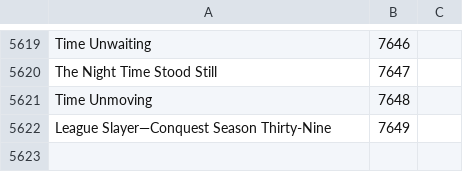
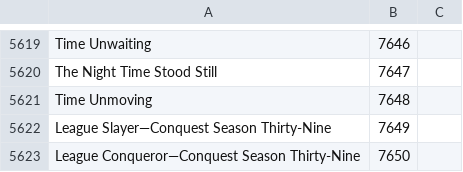
Before and after one commit to Pandraghon/gw2api-namesearch, a CSV file: en/achievements.csv, drawn as a sheet; only a part is shown, gaps mark what is left out.

```diff
--- a/en/achievements.csv
+++ b/en/achievements.csv
@@ -5622 +5622,2 @@
 "League Slayer—Conquest Season Thirty-Nine",7649
+"League Conqueror—Conquest Season Thirty-Nine",7650
```
Also changed, not shown: 1 other file.
